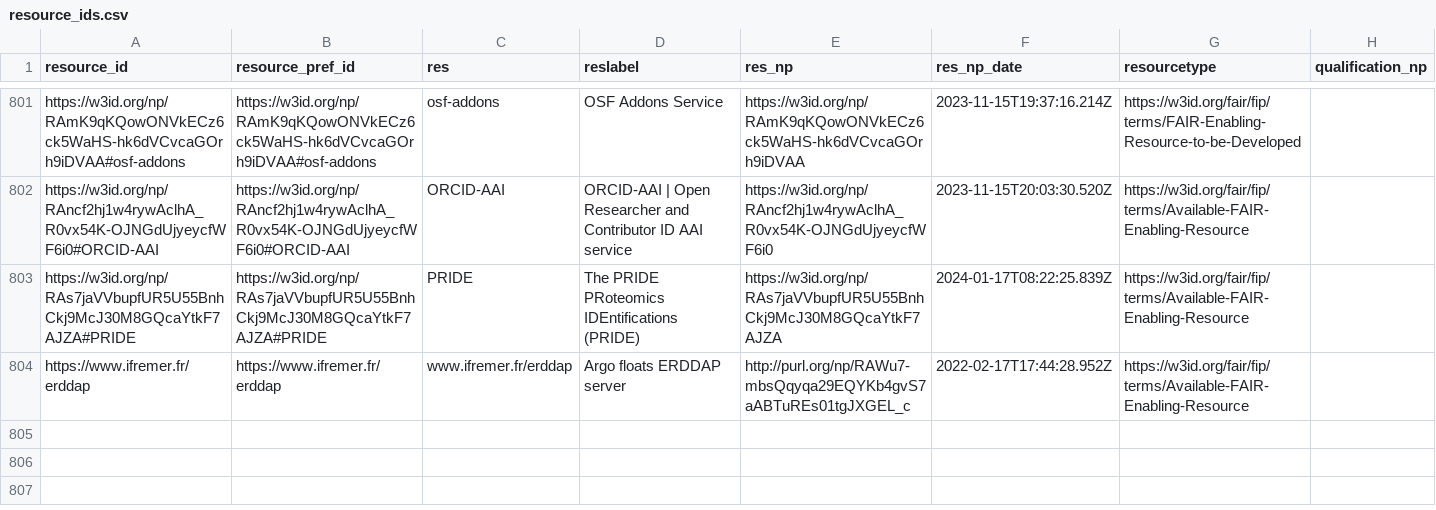
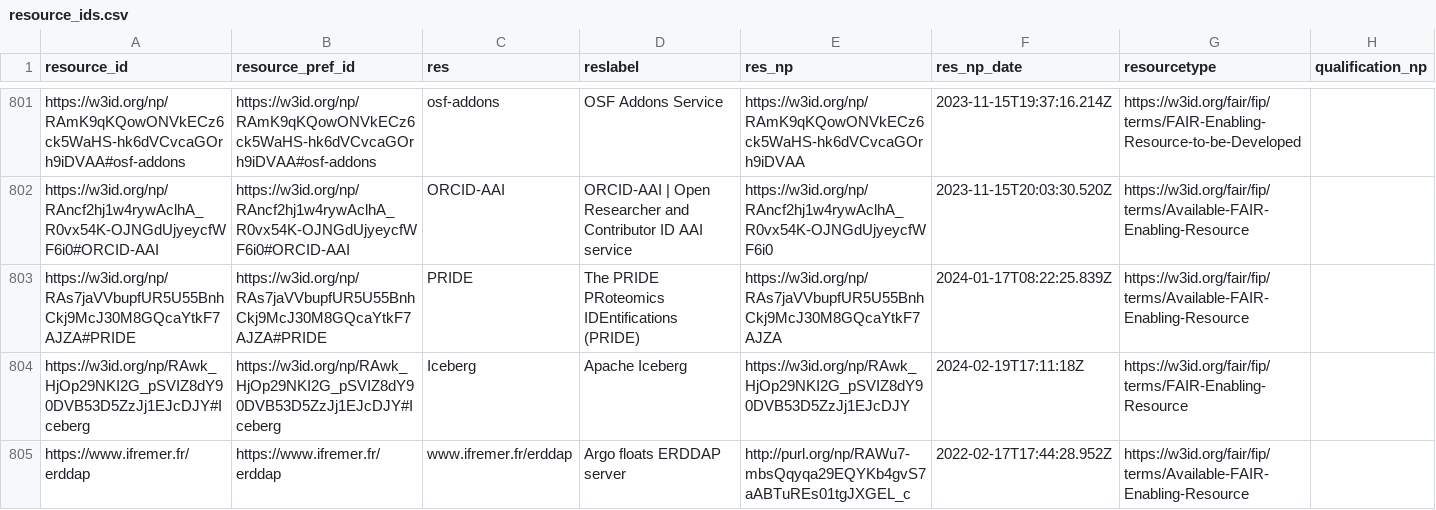
Before and after one commit to peta-pico/dsw-nanopub-api, a CSV file: tables/resource_ids.csv, drawn as a sheet; only a part is shown, gaps mark what is left out.

Commit message:
Add tables

```diff
--- a/tables/resource_ids.csv
+++ b/tables/resource_ids.csv
@@ -803,2 +803,3 @@
 "https://w3id.org/np/RAs7jaVVbupfUR5U55BnhCkj9McJ30M8GQcaYtkF7AJZA#PRIDE","https://w3id.org/np/RAs7jaVVbupfUR5U55BnhCkj9McJ30M8GQcaYtkF7AJZA#PRIDE","PRIDE","The PRIDE PRoteomics IDEntifications (PRIDE)","https://w3id.org/np/RAs7jaVVbupfUR5U55BnhCkj9McJ30M8GQcaYtkF7AJZA",2024-01-17T08:22:25.839Z,"https://w3id.org/fair/fip/terms/Available-FAIR-Enabling-Resource",
+"https://w3id.org/np/RAwk_HjOp29NKI2G_pSVIZ8dY90DVB53D5ZzJj1EJcDJY#Iceberg","https://w3id.org/np/RAwk_HjOp29NKI2G_pSVIZ8dY90DVB53D5ZzJj1EJcDJY#Iceberg","Iceberg","Apache Iceberg","https://w3id.org/np/RAwk_HjOp29NKI2G_pSVIZ8dY90DVB53D5ZzJj1EJcDJY",2024-02-19T17:11:18Z,"https://w3id.org/fair/fip/terms/FAIR-Enabling-Resource",
 "https://www.ifremer.fr/erddap","https://www.ifremer.fr/erddap","www.ifremer.fr/erddap","Argo floats ERDDAP server","http://purl.org/np/RAWu7-mbsQqyqa29EQYKb4gvS7aABTuREs01tgJXGEL_c",2022-02-17T17:44:28.952Z,"https://w3id.org/fair/fip/terms/Available-FAIR-Enabling-Resource",
```
